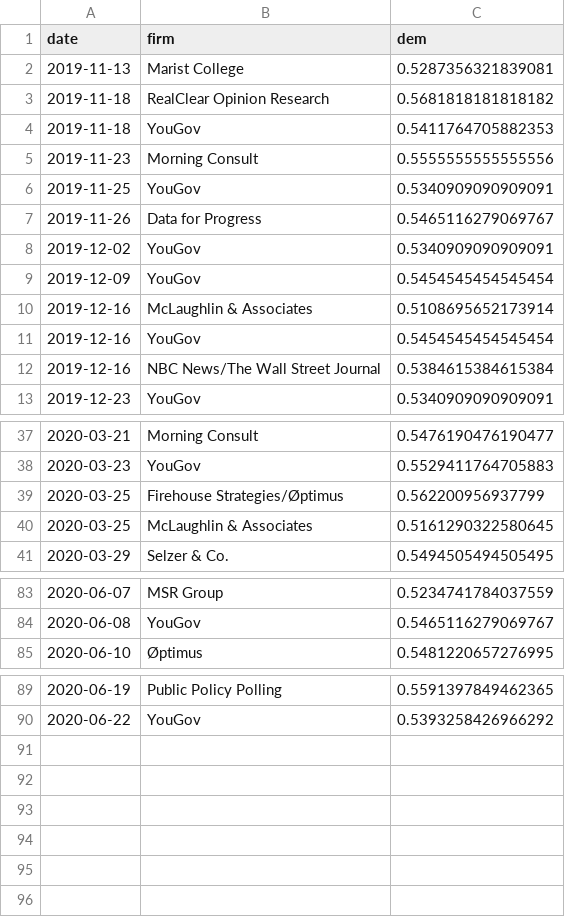
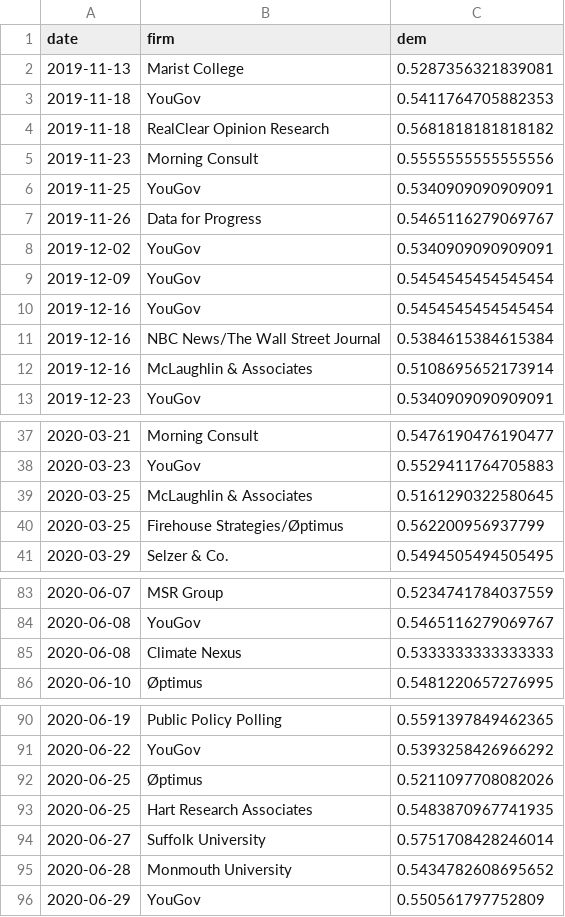
Before and after one commit to CoryMcCartan/us-house-20, a CSV file: docs/polls.csv, drawn as a sheet; only a part is shown, gaps mark what is left out; the diff covers the shown part only.

```diff
--- a/docs/polls.csv
+++ b/docs/polls.csv
@@ -2,4 +2,4 @@ date,firm,dem
 2019-11-13,Marist College,0.5287356321839081
+2019-11-18,YouGov,0.5411764705882353
 2019-11-18,RealClear Opinion Research,0.5681818181818182
-2019-11-18,YouGov,0.5411764705882353
 2019-11-23,Morning Consult,0.5555555555555556
@@ -9,5 +9,5 @@ date,firm,dem
 2019-12-09,YouGov,0.5454545454545454
-2019-12-16,McLaughlin & Associates,0.5108695652173914
 2019-12-16,YouGov,0.5454545454545454
 2019-12-16,NBC News/The Wall Street Journal,0.5384615384615384
+2019-12-16,McLaughlin & Associates,0.5108695652173914
 2019-12-23,YouGov,0.5340909090909091
@@ -38,4 +38,4 @@ date,firm,dem
 2020-03-23,YouGov,0.5529411764705883
+2020-03-25,McLaughlin & Associates,0.5161290322580645
 2020-03-25,Firehouse Strategies/Øptimus,0.562200956937799
-2020-03-25,McLaughlin & Associates,0.5161290322580645
 2020-03-29,Selzer & Co.,0.5494505494505495
@@ -84,2 +84,3 @@ date,firm,dem
 2020-06-08,YouGov,0.5465116279069767
+2020-06-08,Climate Nexus,0.5333333333333333
 2020-06-10,Øptimus,0.5481220657276995
@@ -90 +91,6 @@ date,firm,dem
 2020-06-22,YouGov,0.5393258426966292
+2020-06-25,Øptimus,0.5211097708082026
+2020-06-25,Hart Research Associates,0.5483870967741935
+2020-06-27,Suffolk University,0.5751708428246014
+2020-06-28,Monmouth University,0.5434782608695652
+2020-06-29,YouGov,0.550561797752809
```
Also changed, not shown: 3 moved rows elsewhere in this file, data/current_polls.csv, docs/history.csv, 1 other file.
